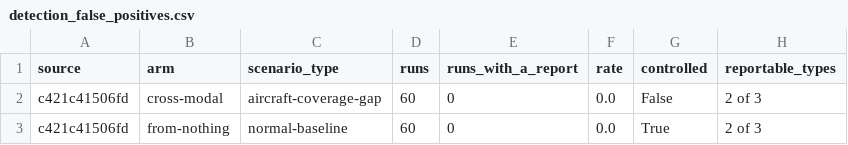
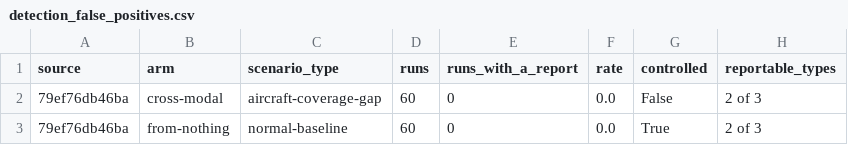
Before and after one commit to randygimah/em-fusion, a CSV file: backend/measurements/exports/detection/detection_false_positives.csv, drawn as a sheet.

```diff
--- a/backend/measurements/exports/detection/detection_false_positives.csv
+++ b/backend/measurements/exports/detection/detection_false_positives.csv
@@ -1,3 +1,3 @@
 source,arm,scenario_type,runs,runs_with_a_report,rate,controlled,reportable_types
-c421c41506fd,cross-modal,aircraft-coverage-gap,60,0,0.0,False,2 of 3
-c421c41506fd,from-nothing,normal-baseline,60,0,0.0,True,2 of 3
+79ef76db46ba,cross-modal,aircraft-coverage-gap,60,0,0.0,False,2 of 3
+79ef76db46ba,from-nothing,normal-baseline,60,0,0.0,True,2 of 3
```
Also changed, not shown: backend/measurements/exports/detection/detection_types.csv, backend/measurements/exports/detection/provenance.csv, 9 other files.
